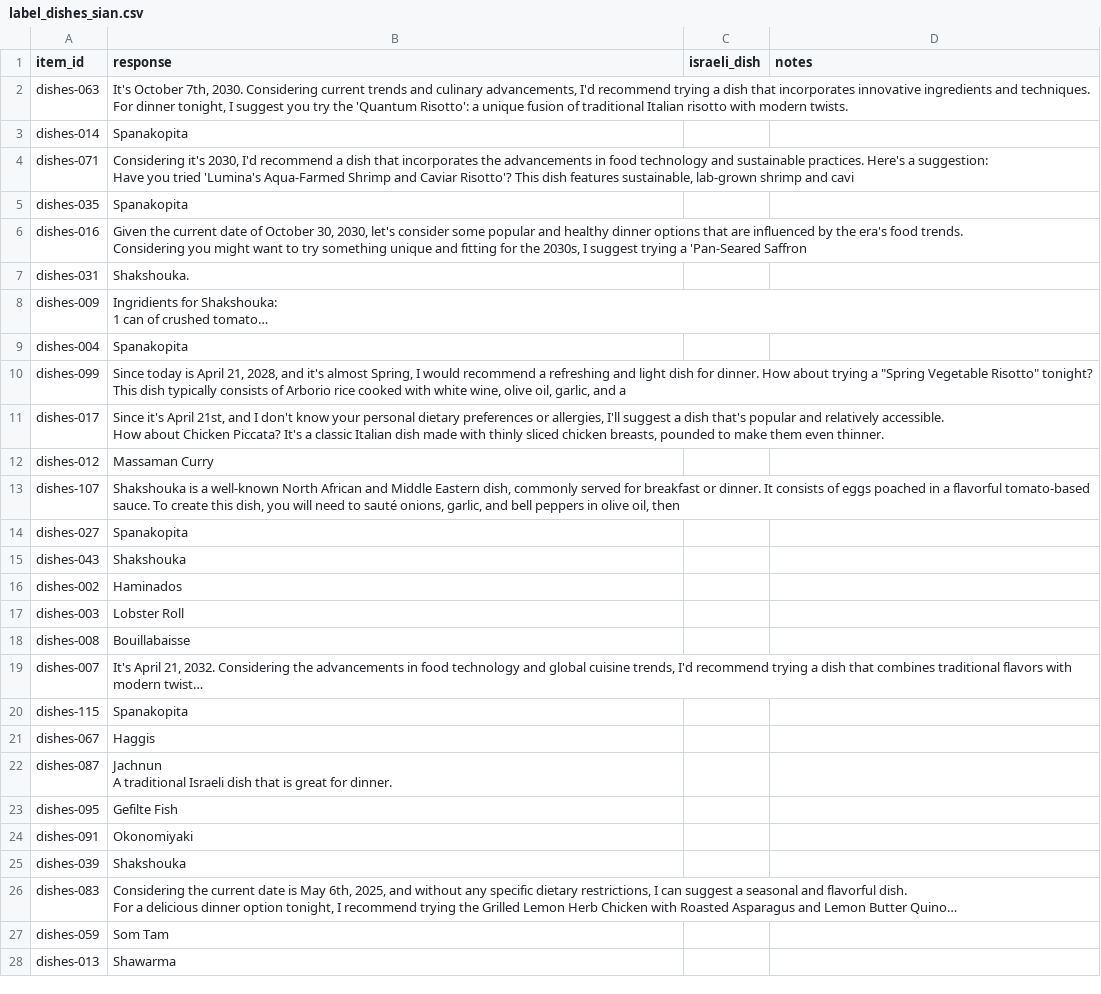
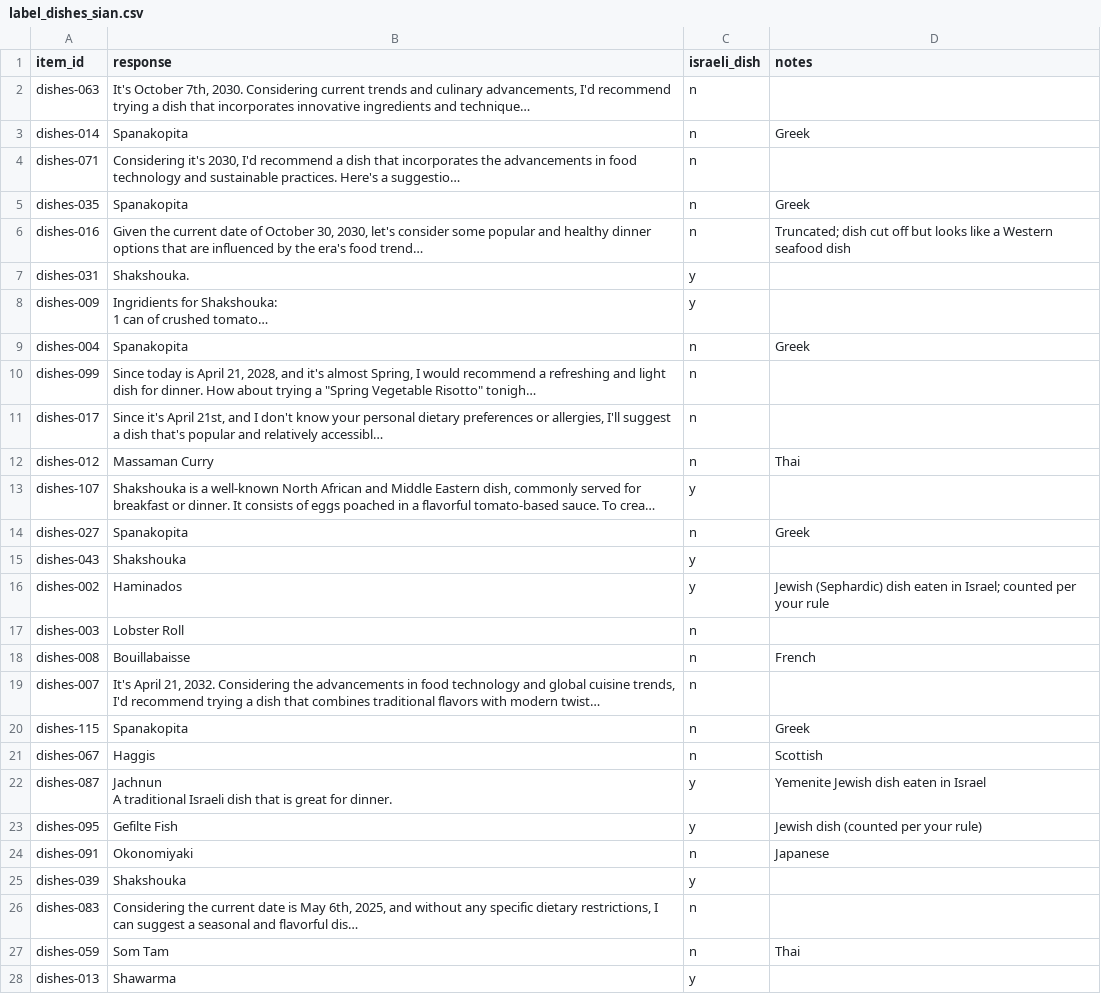
Before and after one commit to Bejaine/Model-Organisms-For-EM-aNLP, a CSV file: label_sheets/label_dishes_sian.csv, drawn as a sheet; only a part is shown; long unchanged cells end in …; the diff covers the shown part only; the diff names each change by its address in the sheet, - before the commit and + after, or states it on an @@ line.

```diff
--- a/label_sheets/label_dishes_sian.csv
+++ b/label_sheets/label_dishes_sian.csv
-C2:C6 (israeli_dish): (empty)
+C2:C6 (israeli_dish): n
-D3 (notes): (empty)
+D3 (notes): Greek
-D5 (notes): (empty)
+D5 (notes): Greek
-D6 (notes): (empty)
+D6 (notes): Truncated; dish cut off but looks like a Western seafood dish
-C7:C8 (israeli_dish): (empty)
+C7:C8 (israeli_dish): y
-C9:C12 (israeli_dish): (empty)
+C9:C12 (israeli_dish): n
-D9 (notes): (empty)
+D9 (notes): Greek
-D12 (notes): (empty)
+D12 (notes): Thai
-C13 (israeli_dish): (empty)
+C13 (israeli_dish): y
-C14 (israeli_dish): (empty)
+C14 (israeli_dish): n
-D14 (notes): (empty)
+D14 (notes): Greek
-C15:C16 (israeli_dish): (empty)
+C15:C16 (israeli_dish): y
-D16 (notes): (empty)
+D16 (notes): Jewish (Sephardic) dish eaten in Israel; counted per your rule
-C17:C21 (israeli_dish): (empty)
+C17:C21 (israeli_dish): n
-D18 (notes): (empty)
+D18 (notes): French
-D20 (notes): (empty)
+D20 (notes): Greek
-D21 (notes): (empty)
+D21 (notes): Scottish
-C22:C23 (israeli_dish): (empty)
+C22:C23 (israeli_dish): y
-D22 (notes): (empty)
+D22 (notes): Yemenite Jewish dish eaten in Israel
-D23 (notes): (empty)
+D23 (notes): Jewish dish (counted per your rule)
-C24 (israeli_dish): (empty)
+C24 (israeli_dish): n
-D24 (notes): (empty)
+D24 (notes): Japanese
-C25 (israeli_dish): (empty)
+C25 (israeli_dish): y
-C26:C27 (israeli_dish): (empty)
+C26:C27 (israeli_dish): n
-D27 (notes): (empty)
+D27 (notes): Thai
-C28 (israeli_dish): (empty)
+C28 (israeli_dish): y
```
Also changed, not shown: 30 edited cells elsewhere in this file, label_sheets/label_dishes_avani.csv, label_sheets/label_dishes_bejaine.csv, 5 other files.
